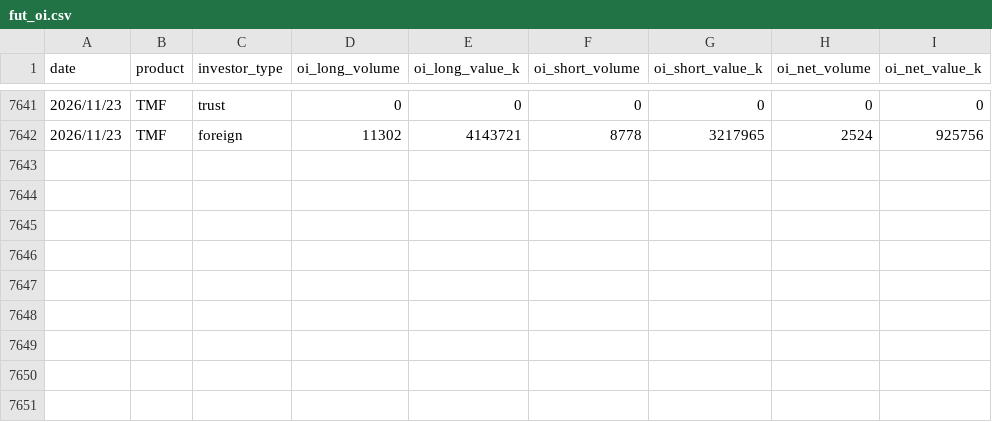
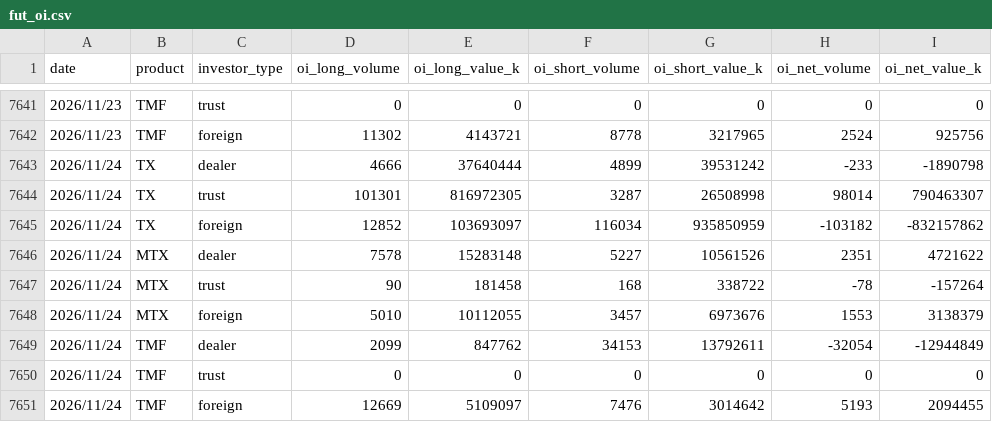
Before and after one commit to uptronyx-debug/taifex-oi-scraper, a CSV file: data/fut_oi.csv, drawn as a sheet; only a part is shown, gaps mark what is left out.

```diff
--- a/data/fut_oi.csv
+++ b/data/fut_oi.csv
@@ -7642 +7642,10 @@ date,product,investor_type,oi_long_volume,oi_long_value_k,oi_short_volume,oi_sho
 2026/11/23,TMF,foreign,11302,4143721,8778,3217965,2524,925756
+2026/11/24,TX,dealer,4666,37640444,4899,39531242,-233,-1890798
+2026/11/24,TX,trust,101301,816972305,3287,26508998,98014,790463307
+2026/11/24,TX,foreign,12852,103693097,116034,935850959,-103182,-832157862
+2026/11/24,MTX,dealer,7578,15283148,5227,10561526,2351,4721622
+2026/11/24,MTX,trust,90,181458,168,338722,-78,-157264
+2026/11/24,MTX,foreign,5010,10112055,3457,6973676,1553,3138379
+2026/11/24,TMF,dealer,2099,847762,34153,13792611,-32054,-12944849
+2026/11/24,TMF,trust,0,0,0,0,0,0
+2026/11/24,TMF,foreign,12669,5109097,7476,3014642,5193,2094455
```
